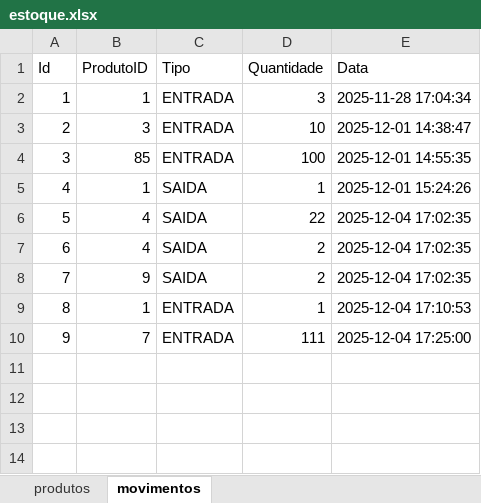
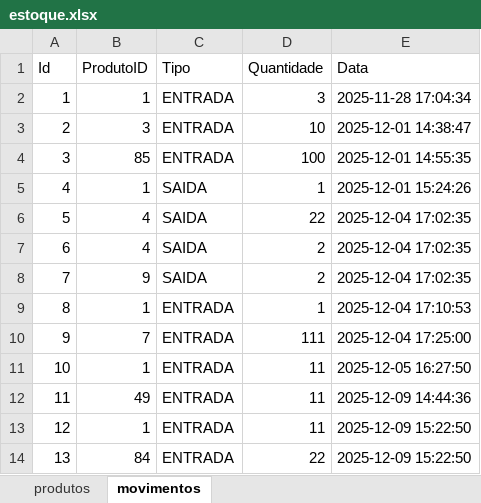
Before and after one commit to Rodrigot800/EstoqueUepa, an Excel workbook: estoque.xlsx, sheet movimentos, drawn as a sheet; values as stored, in another font and other column widths than the file's, no borders; the diff names each change by its address in the sheet, - before the commit and + after, or states it on an @@ line.

Commit message:
janela de movimentos finalizados

```diff
--- a/estoque.xlsx (sheet movimentos)
+++ b/estoque.xlsx (sheet movimentos)
+row 11: 10 | 1 | ENTRADA | 11 | 2025-12-05 16:27:50
+row 12: 11 | 49 | ENTRADA | 11 | 2025-12-09 14:44:36
+row 13: 12 | 1 | ENTRADA | 11 | 2025-12-09 15:22:50
+row 14: 13 | 84 | ENTRADA | 22 | 2025-12-09 15:22:50
```
Also changed, not shown: sheet produtos, 3 other files.
